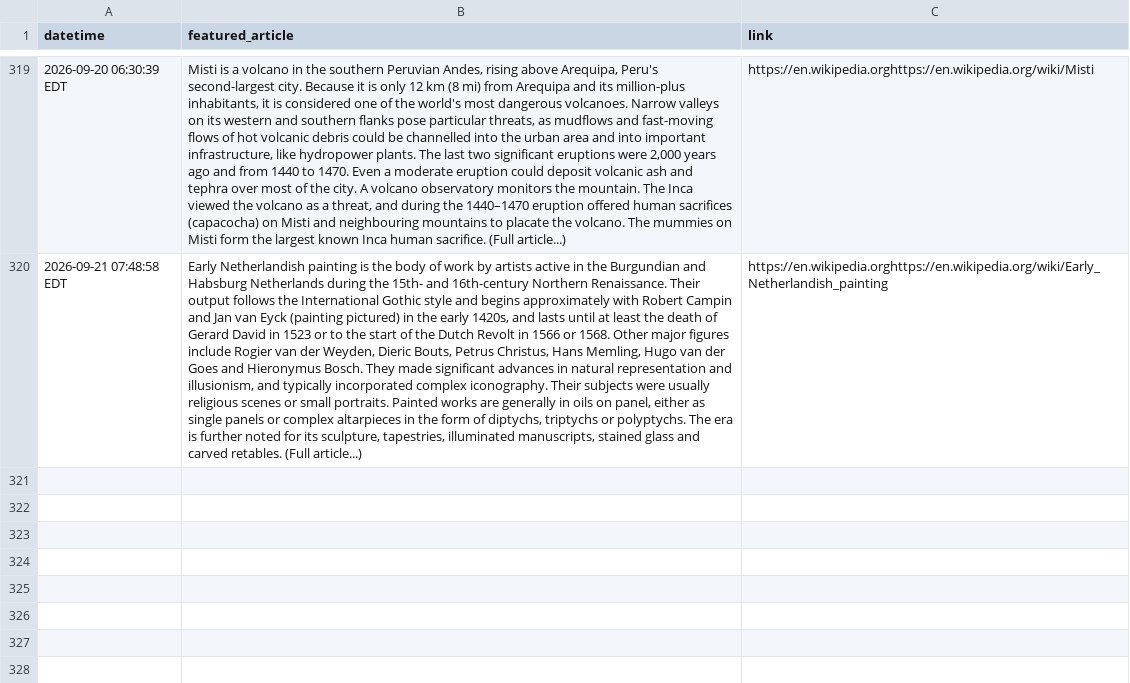
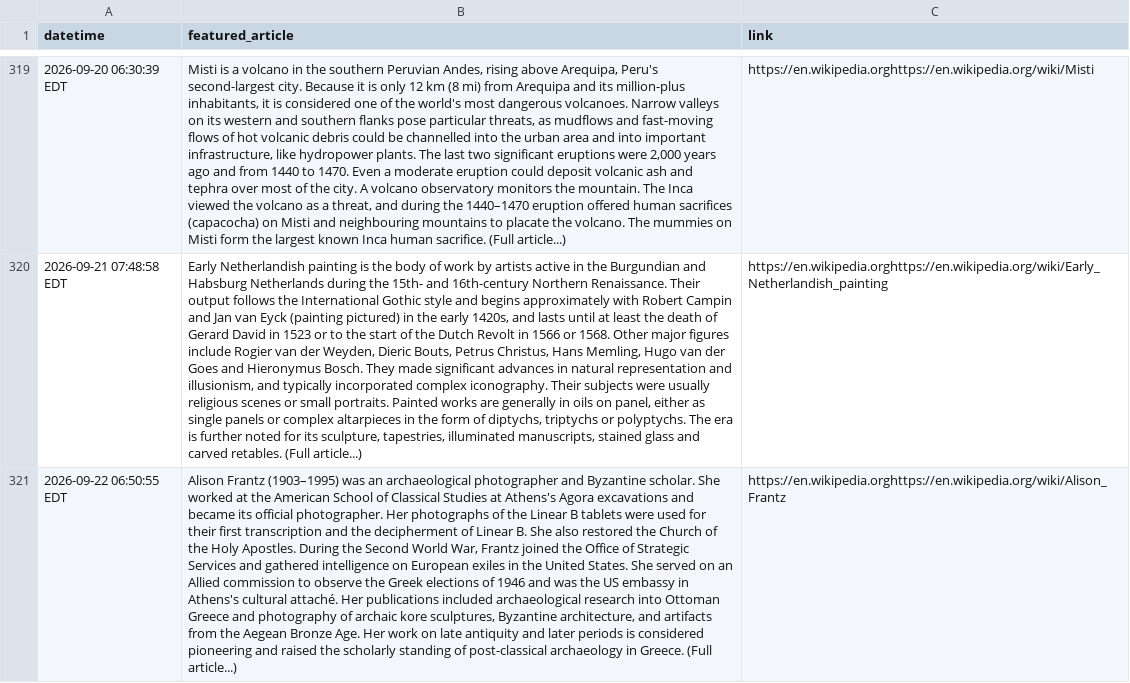
Before and after one commit to jonmccurdy/wikipedia-daily-scraper, a CSV file: data/wikipedia_daily.csv, drawn as a sheet; only a part is shown, gaps mark what is left out; the diff names each change by its address in the sheet, - before the commit and + after, or states it on an @@ line.

```diff
--- a/data/wikipedia_daily.csv
+++ b/data/wikipedia_daily.csv
+row 321: 2026-09-22 06:50:55 EDT | Alison Frantz (1903–1995) was an archaeological photographer and Byzantine scholar. She worked at the American School of Classical Studies at Athens's Agora excavations and became its official photographer. Her photographs of the Linear B tablets were used for their first transcription and the decipherment of Linear B. She also restored the Church of the Holy Apostles. During the Second World War, Frantz joined the Office of Strategic Services and gathered intelligence on European exiles in the United States. She served on an Allied commission to observe the Greek elections of 1946 and was the US embassy in Athens's cultural attaché. Her publications included archaeological research into Ottoman Greece and photography of archaic kore sculptures, Byzantine architecture, and artifacts from the Aegean Bronze Age. Her work on late antiquity and later periods is considered pioneering and raised the scholarly standing of post-classical archaeology in Greece. (Full article...) | https://en.wikipedia.orghttps://en.wikipedia.org/wiki/Alison_Frantz
```
